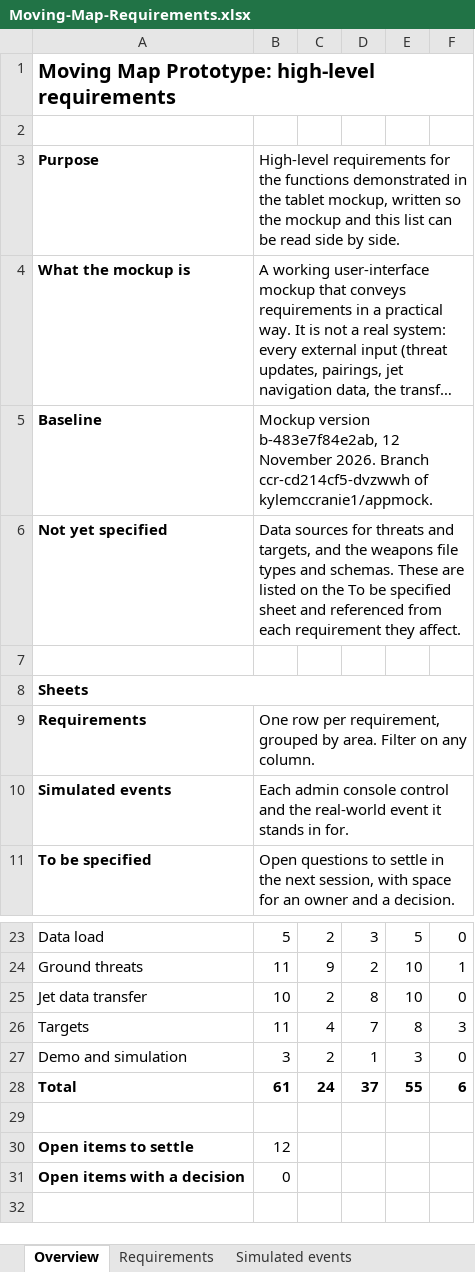
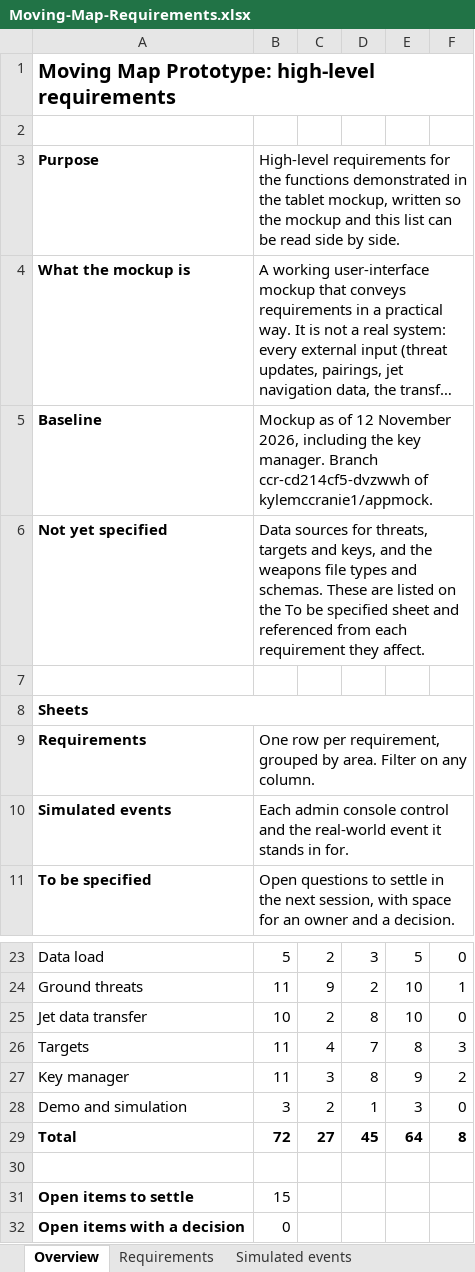
Before and after one commit to kylemccranie1/appmock, an Excel workbook: docs/Moving-Map-Requirements.xlsx, sheet Overview, drawn as a sheet; only a part is shown, gaps mark what is left out; long unchanged cells end in …; values as stored, in another font and other column widths than the file's, no borders; addresses are those after the commit; the diff names each change by its address in the sheet, - before the commit and + after, or states it on an @@ line.

```diff
--- a/docs/Moving-Map-Requirements.xlsx (sheet Overview)
+++ b/docs/Moving-Map-Requirements.xlsx (sheet Overview)
-B5: Mockup version b-483e7f84e2ab, 12 November 2026. Branch ccr-cd214cf5-dvzwwh…
+B5: Mockup as of 12 November 2026, including the key manager. Branch ccr-cd214cf5-dvzwwh…
-B6: …sources for threats and targets, and the…
+B6: …sources for threats, targets and keys, and the…
+row 27: Key manager | 11 | 3 | 8 | 9 | 2
-B29: 61
+B29: 72
-C29: 24
+C29: 27
-D29: 37
+D29: 45
-E29: 55
+E29: 64
-F29: 6
+F29: 8
-B31: 12
+B31: 15
```
Also changed, not shown: sheet Requirements, sheet Simulated events, sheet To be specified, formulas that keep their value, 3 other files.
